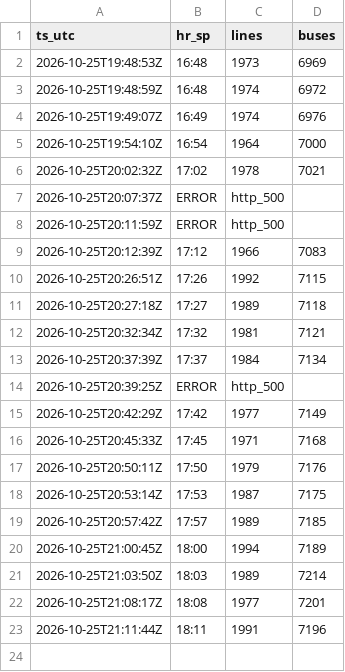
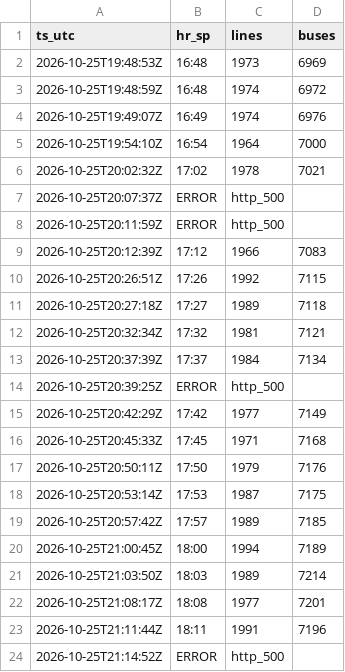
Before and after one commit to yubathom/sptrans-frota, a CSV file: data/totais.csv, drawn as a sheet.

Commit message:
dados: 25/10 18:15

```diff
--- a/data/totais.csv
+++ b/data/totais.csv
@@ -23 +23,2 @@ ts_utc,hr_sp,lines,buses
 "2026-10-25T21:11:44Z","18:11",1991,7196
+2026-10-25T21:14:52Z,ERROR,http_500,
```
